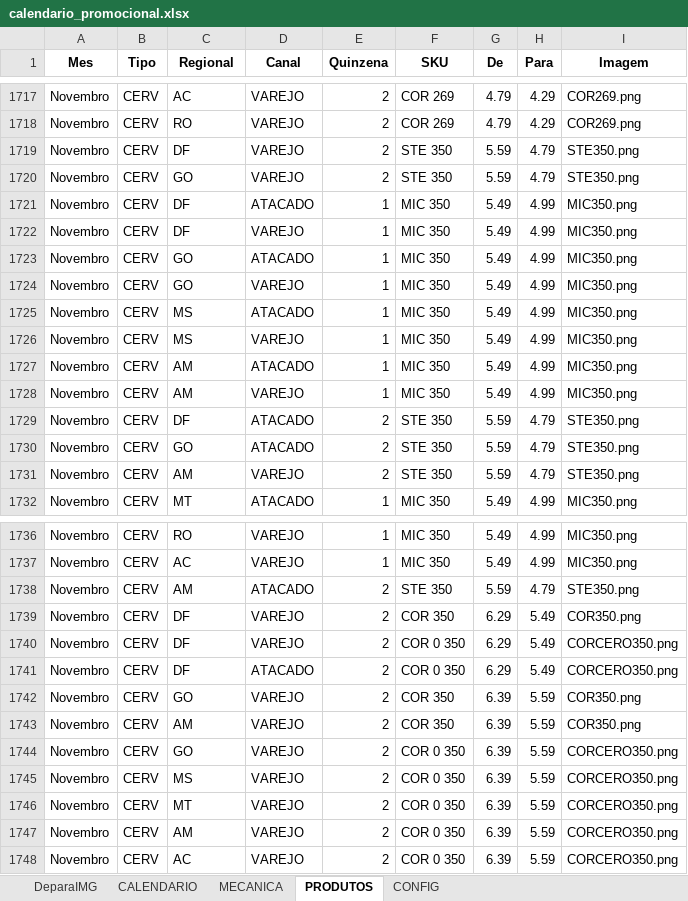
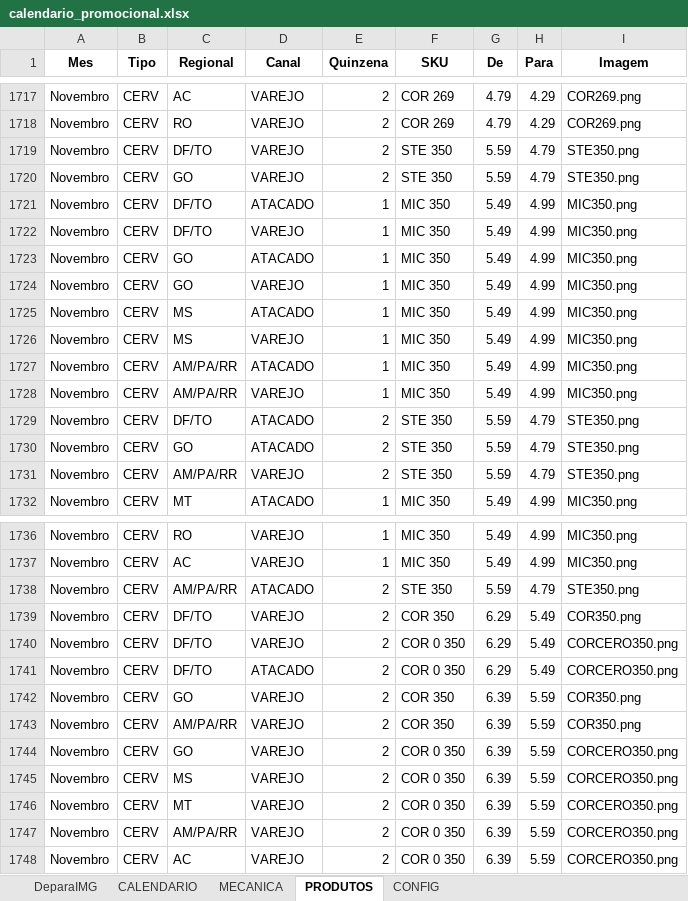
Before and after one commit to JhonatandeAlmeida/Calendario, an Excel workbook: data/calendario_promocional.xlsx, sheet PRODUTOS, drawn as a sheet; only a part is shown, gaps mark what is left out; values as stored, in another font and other column widths than the file's, no borders; the diff covers the shown part only; the diff names each change by its address in the sheet, - before the commit and + after, or states it on an @@ line.

```diff
--- a/data/calendario_promocional.xlsx (sheet PRODUTOS)
+++ b/data/calendario_promocional.xlsx (sheet PRODUTOS)
-C1719 (Regional): DF
+C1719 (Regional): DF/TO
-C1721:C1722 (Regional): DF
+C1721:C1722 (Regional): DF/TO
-C1727:C1728 (Regional): AM
+C1727:C1728 (Regional): AM/PA/RR
-C1729 (Regional): DF
+C1729 (Regional): DF/TO
-C1731 (Regional): AM
+C1731 (Regional): AM/PA/RR
-C1738 (Regional): AM
+C1738 (Regional): AM/PA/RR
-C1739:C1741 (Regional): DF
+C1739:C1741 (Regional): DF/TO
-C1743 (Regional): AM
+C1743 (Regional): AM/PA/RR
-C1747 (Regional): AM
+C1747 (Regional): AM/PA/RR
```
Also changed, not shown: 56 edited cells elsewhere in this sheet, sheet CONFIG.
